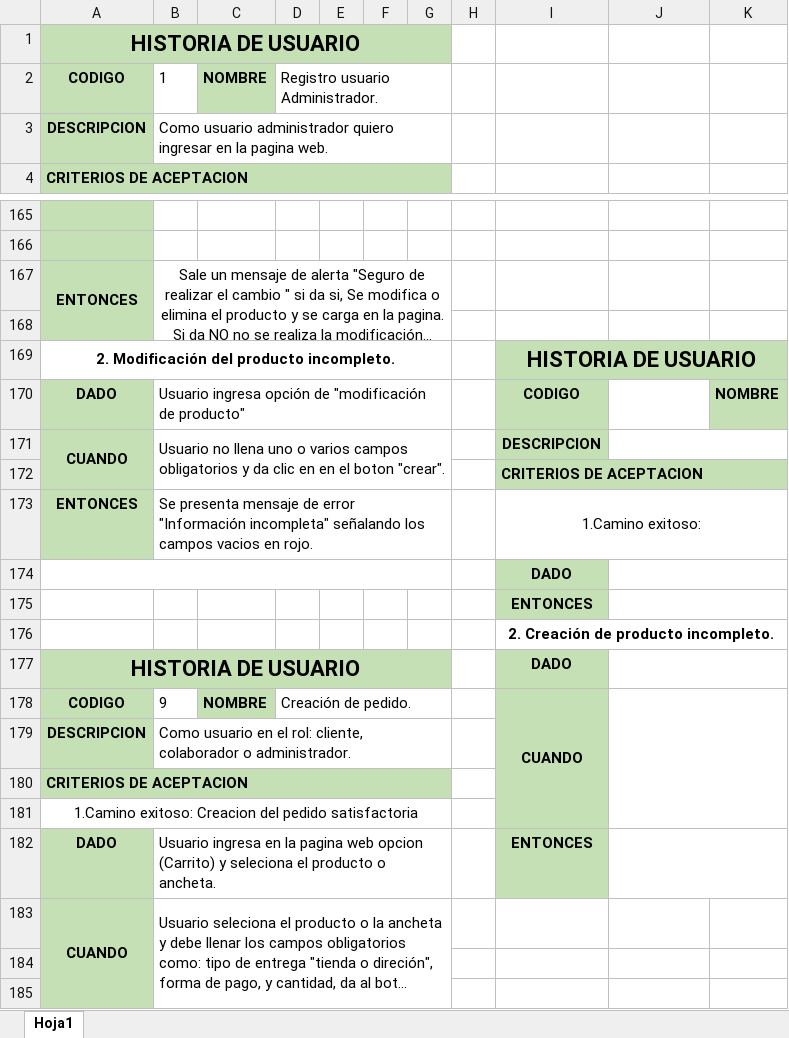
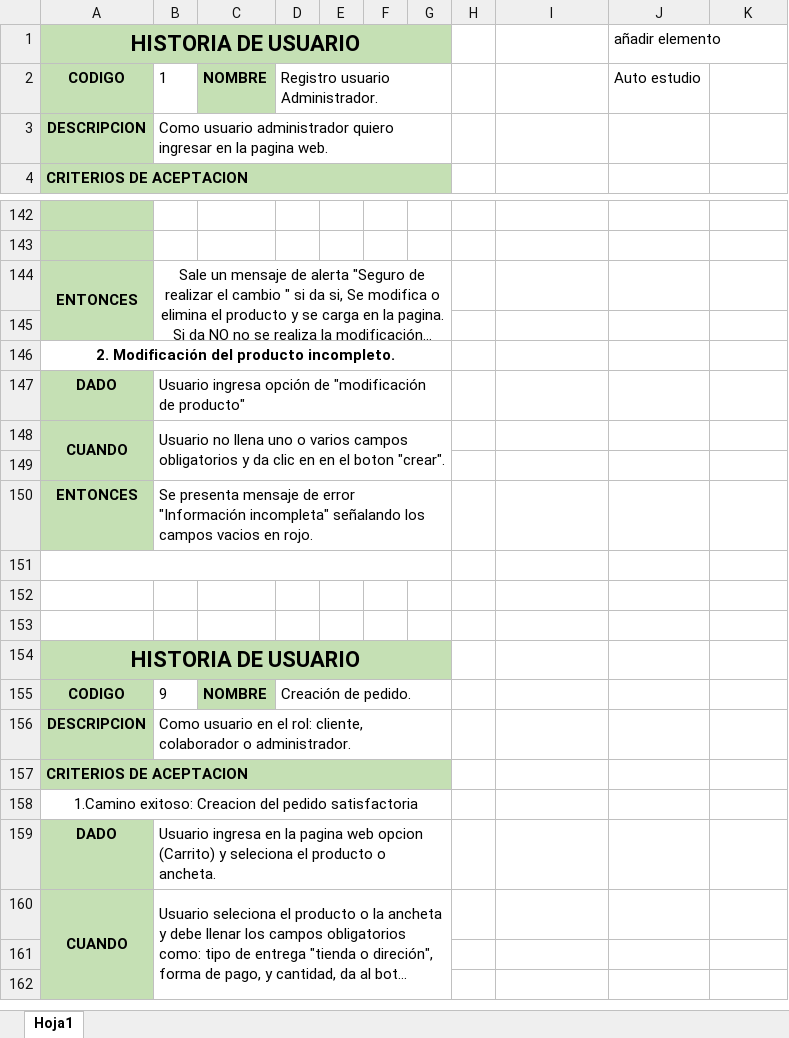
Before and after one commit to lisethgira/don-henry-cafe-frontend, an Excel workbook: Historias de Usuario.xlsx, sheet Hoja1, drawn as a sheet; only a part is shown, gaps mark what is left out; long unchanged cells end in …; values as stored, in another font and other column widths than the file's, no borders; removed rows and columns are numbered as before the commit, all else as after; the diff covers the shown part only; the diff names each change by its address in the sheet, - before the commit and + after, or states it on an @@ line.

Commit message:
Add files via upload
Historia de usuario 1.2

```diff
--- a/Historias de Usuario.xlsx (sheet Hoja1)
+++ b/Historias de Usuario.xlsx (sheet Hoja1)
-J1: (empty)
+J1: añadir elemento
-J2: (empty)
+J2: Auto estudio
-I146: HISTORIA DE USUARIO
+I146: (empty)
-I146:K146 fill: #C5E0B4
+I146:K146 fill: none
-I169:K169 merged
-I147: CODIGO
+I147: (empty)
-I147:I148 fill: #C5E0B4
+I147:I148 fill: none
-K147: NOMBRE
+K147: (empty)
-K147 fill: #C5E0B4
+K147 fill: none
-I148: DESCRIPCION
+I148: (empty)
-J171:K171 merged
-I149: CRITERIOS DE ACEPTACION
+I149: (empty)
-I149:K149 fill: #C5E0B4
+I149:K149 fill: none
-I172:K172 merged
-I150: 1.Camino exitoso:
+I150: (empty)
-I173:K173 merged
-I151: DADO
+I151: (empty)
-I151:I152 fill: #C5E0B4
+I151:I152 fill: none
-J174:K174 merged
-I152: ENTONCES
+I152: (empty)
-J175:K175 merged
-I153: 2. Creación de producto incompleto.
+I153: (empty)
-I176:K176 merged
-I154: DADO
+I154: (empty)
-I154:I159 fill: #C5E0B4
+I154:I159 fill: none
-J177:K177 merged
-I155: CUANDO
+I155: (empty)
-I178:I181 merged
-J178:K181 merged
-I159: ENTONCES
+I159: (empty)
-J182:K182 merged
```
Also changed, not shown: 25 added rows, 24 removed rows, 2 moved rows, 4 edited cells and cell formats elsewhere in this sheet.
